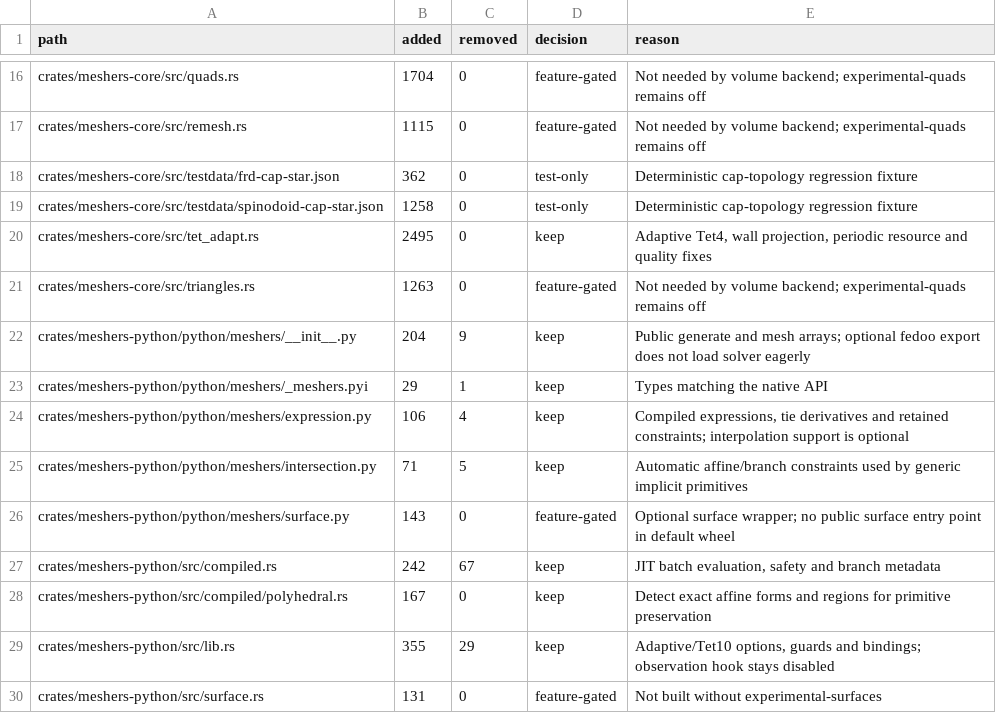
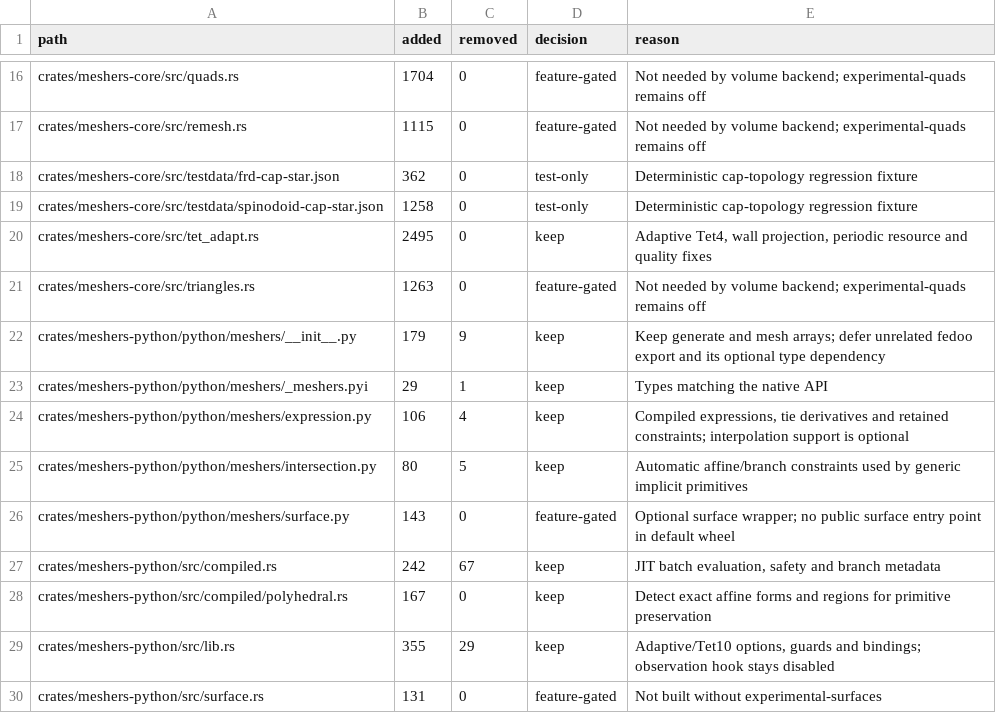
Before and after one commit to kmarchais/meshers, a TSV file: .audit/microgen-release-scope.tsv, drawn as a sheet; only a part is shown, gaps mark what is left out.

Commit message:
Defer unrelated solver export and pass release Python checks

```diff
--- a/.audit/microgen-release-scope.tsv
+++ b/.audit/microgen-release-scope.tsv
@@ -21,6 +21,6 @@ crates/meshers-core/src/tet_adapt.rs	2495	0	keep	Adaptive Tet4, wall projection,
 crates/meshers-core/src/triangles.rs	1263	0	feature-gated	Not needed by volume backend; experimental-quads remains off
-crates/meshers-python/python/meshers/__init__.py	204	9	keep	Public generate and mesh arrays; optional fedoo export does not load solver eagerly
+crates/meshers-python/python/meshers/__init__.py	179	9	keep	Keep generate and mesh arrays; defer unrelated fedoo export and its optional type dependency
 crates/meshers-python/python/meshers/_meshers.pyi	29	1	keep	Types matching the native API
 crates/meshers-python/python/meshers/expression.py	106	4	keep	Compiled expressions, tie derivatives and retained constraints; interpolation support is optional
-crates/meshers-python/python/meshers/intersection.py	71	5	keep	Automatic affine/branch constraints used by generic implicit primitives
+crates/meshers-python/python/meshers/intersection.py	80	5	keep	Automatic affine/branch constraints used by generic implicit primitives
 crates/meshers-python/python/meshers/surface.py	143	0	feature-gated	Optional surface wrapper; no public surface entry point in default wheel
```
Also changed, not shown: 12 other files.
